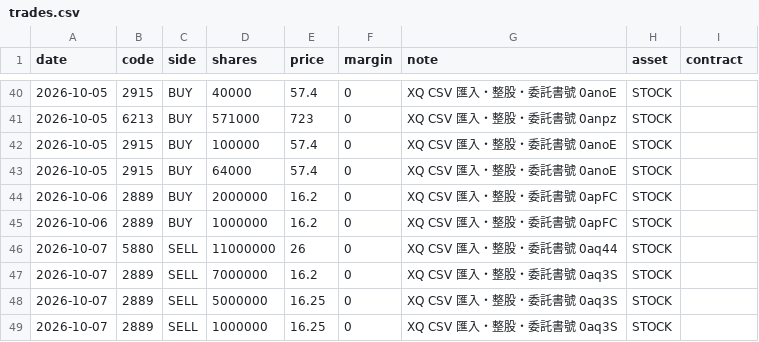
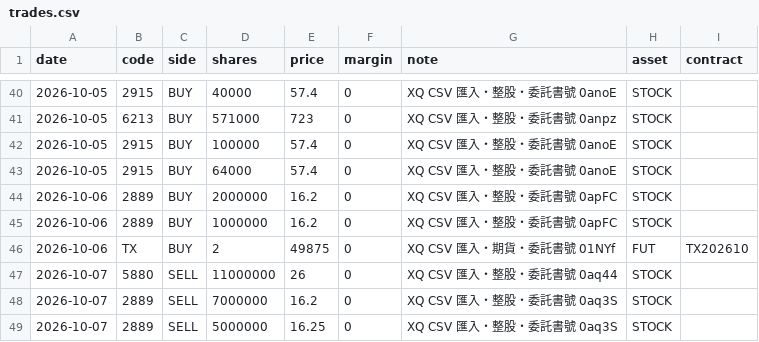
Before and after one commit to ZHANGFU-XIANG/xq, a CSV file: data/trades.csv, drawn as a sheet; only a part is shown, gaps mark what is left out; the shorter side is filled out with more unchanged rows; the diff names each change by its address in the sheet, - before the commit and + after, or states it on an @@ line.

Commit message:
manual trade edit: 匯入 1 筆（2026-10-06 買進 TX202610 2 口 @ 49875）

```diff
--- a/data/trades.csv
+++ b/data/trades.csv
+row 46: 2026-10-06 | TX | BUY | 2 | 49875 | 0 | XQ CSV 匯入・期貨・委託書號 01NYf | FUT | TX202610
```
